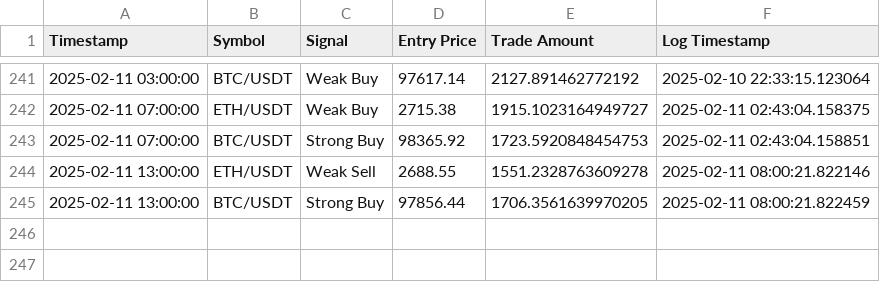
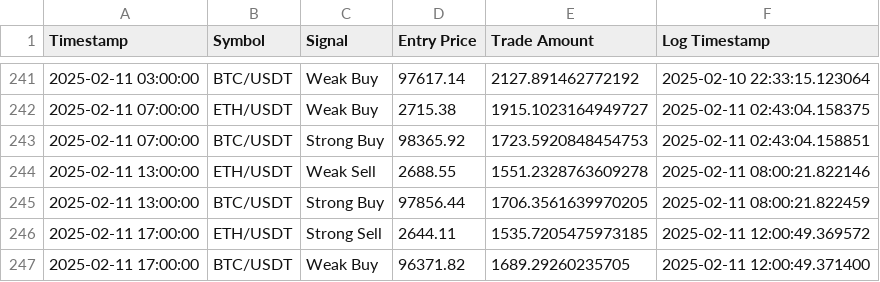
Before and after one commit to bspreston10/BTC-trading-bot, a CSV file: simulated_trades_log.csv, drawn as a sheet; only a part is shown, gaps mark what is left out.

```diff
--- a/simulated_trades_log.csv
+++ b/simulated_trades_log.csv
@@ -245 +245,3 @@ Timestamp,Symbol,Signal,Entry Price,Trade Amount,Log Timestamp
 2025-02-11 13:00:00,BTC/USDT,Strong Buy,97856.44,1706.3561639970205,2025-02-11 08:00:21.822459
+2025-02-11 17:00:00,ETH/USDT,Strong Sell,2644.11,1535.7205475973185,2025-02-11 12:00:49.369572
+2025-02-11 17:00:00,BTC/USDT,Weak Buy,96371.82,1689.29260235705,2025-02-11 12:00:49.371400
```
Also changed, not shown: 1 other file.
